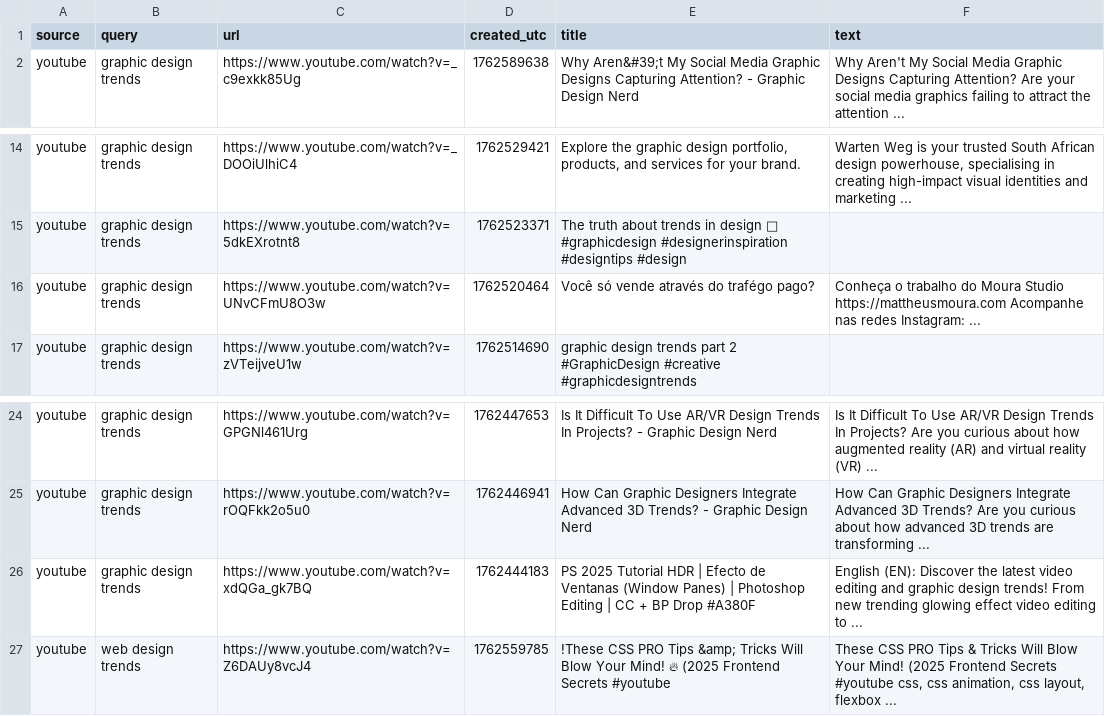
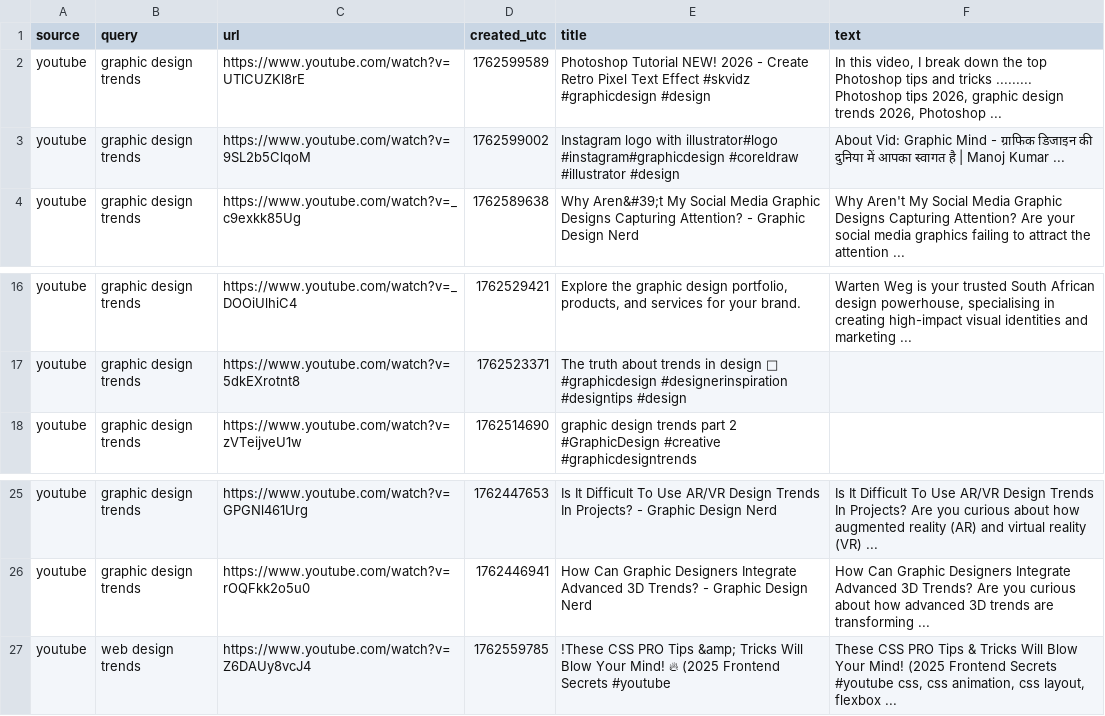
Before and after one commit to prettylittledata/prettylittledata, a CSV file: data/design_youtube_raw.csv, drawn as a sheet; only a part is shown, gaps mark what is left out; the diff covers the shown part only.

```diff
--- a/data/design_youtube_raw.csv
+++ b/data/design_youtube_raw.csv
@@ -1,2 +1,4 @@
 source,query,url,created_utc,title,text
+youtube,graphic design trends,https://www.youtube.com/watch?v=UTlCUZKl8rE,1762599589,Photoshop Tutorial NEW! 2026 - Create Retro Pixel Text Effect  #skvidz #graphicdesign #design,"In this video, I break down the top Photoshop tips and tricks ......... Photoshop tips 2026, graphic design trends 2026, Photoshop ..."
+youtube,graphic design trends,https://www.youtube.com/watch?v=9SL2b5ClqoM,1762599002,Instagram logo with illustrator#logo #instagram#graphicdesign  #coreldraw #illustrator #design,About Vid: Graphic Mind - ग्राफिक डिजाइन की दुनिया में आपका स्वागत है | Manoj Kumar ...
 youtube,graphic design trends,https://www.youtube.com/watch?v=_c9exkk85Ug,1762589638,Why Aren&#39;t My Social Media Graphic Designs Capturing Attention? - Graphic Design Nerd,Why Aren't My Social Media Graphic Designs Capturing Attention? Are your social media graphics failing to attract the attention ...
@@ -15,3 +17,2 @@ youtube,graphic design trends,https://www.youtube.com/watch?v=_DOOiUlhiC4,176252
 youtube,graphic design trends,https://www.youtube.com/watch?v=5dkEXrotnt8,1762523371,The truth about trends in design 🎨 #graphicdesign #designerinspiration #designtips #design,
-youtube,graphic design trends,https://www.youtube.com/watch?v=UNvCFmU8O3w,1762520464,Você só vende através do trafégo pago?,Conheça o trabalho do Moura Studio https://mattheusmoura.com Acompanhe nas redes Instagram: ...
 youtube,graphic design trends,https://www.youtube.com/watch?v=zVTeijveU1w,1762514690,graphic design trends part 2 #GraphicDesign #creative #graphicdesigntrends,
@@ -25,3 +26,2 @@ youtube,graphic design trends,https://www.youtube.com/watch?v=GPGNl461Urg,176244
 youtube,graphic design trends,https://www.youtube.com/watch?v=rOQFkk2o5u0,1762446941,How Can Graphic Designers Integrate Advanced 3D Trends? - Graphic Design Nerd,How Can Graphic Designers Integrate Advanced 3D Trends? Are you curious about how advanced 3D trends are transforming ...
-youtube,graphic design trends,https://www.youtube.com/watch?v=xdQGa_gk7BQ,1762444183,PS 2025 Tutorial HDR  | Efecto de Ventanas (Window Panes) | Photoshop Editing | CC + BP Drop #A380F ,English (EN): Discover the latest video editing and graphic design trends! From new trending glowing effect video editing to ...
 youtube,web design trends,https://www.youtube.com/watch?v=Z6DAUy8vcJ4,1762559785,!These CSS PRO Tips &amp; Tricks Will Blow Your Mind! 🔥 (2025 Frontend Secrets #youtube ,"These CSS PRO Tips & Tricks Will Blow Your Mind! (2025 Frontend Secrets #youtube css, css animation, css layout, flexbox ..."
```
Also changed, not shown: 18 removed rows elsewhere in this file, data/design_all_raw.csv, data/design_decreasing_terms.csv, 5 other files.
